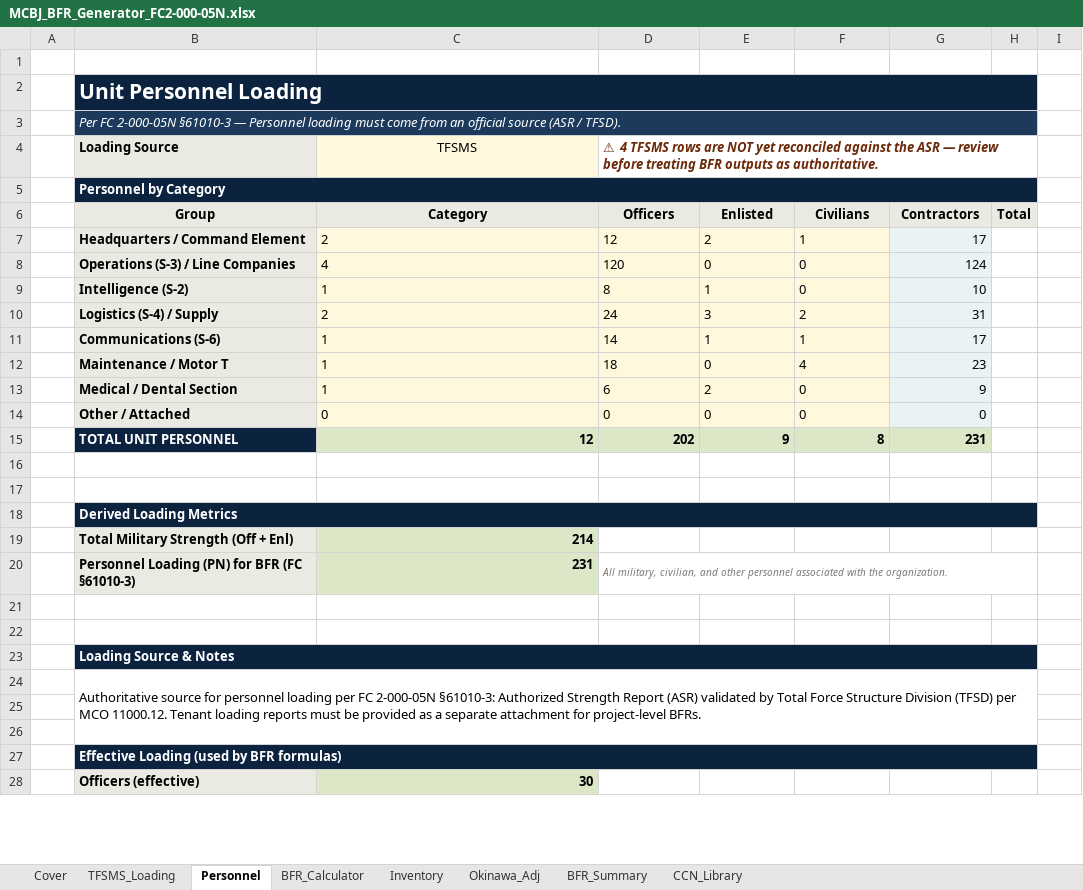
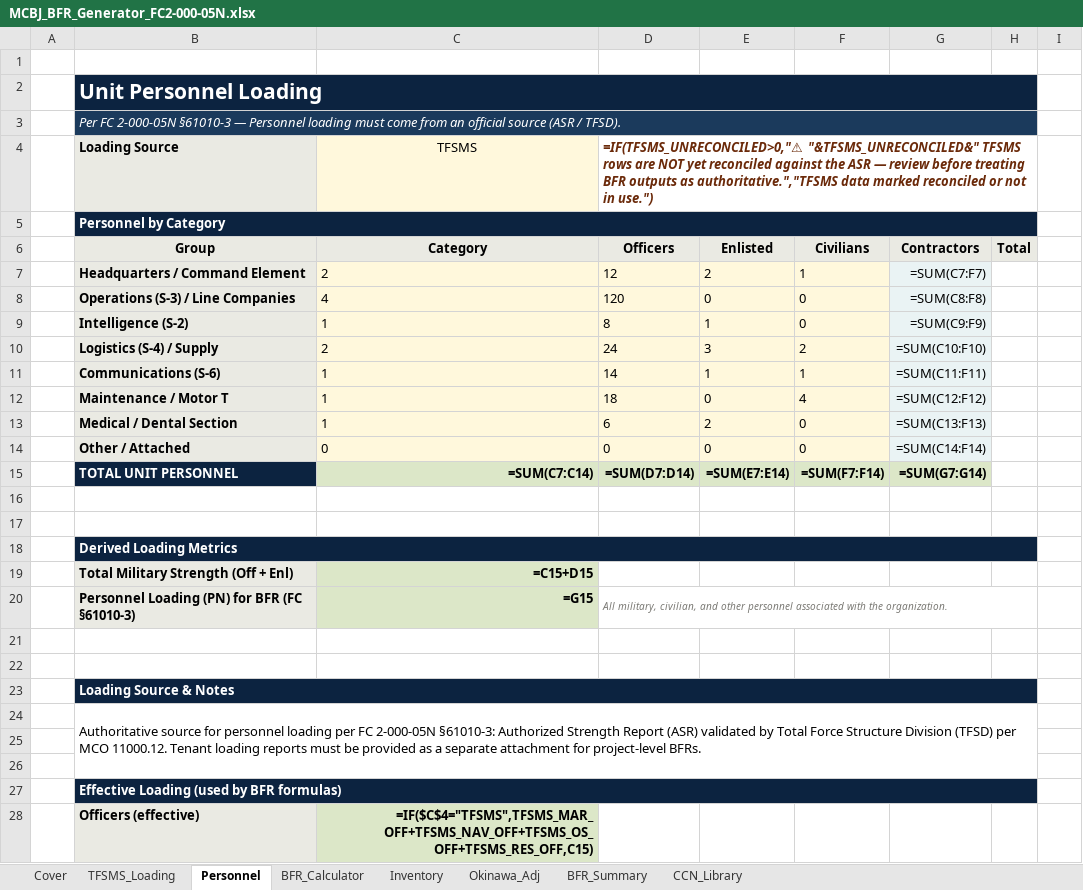
Before and after one commit to CRYPTOKEYSAFE/BFRS_TO-ES, an Excel workbook: MCBJ_BFR_Generator_FC2-000-05N.xlsx, sheet Personnel, drawn as a sheet; only a part is shown; values as stored, in another font and other column widths than the file's, no borders; formulas without a stored value are shown as written; the diff covers the shown part only; the diff names each change by its address in the sheet, - before the commit and + after, or states it on an @@ line.

```diff
--- a/MCBJ_BFR_Generator_FC2-000-05N.xlsx (sheet Personnel)
+++ b/MCBJ_BFR_Generator_FC2-000-05N.xlsx (sheet Personnel)
-C2:H2 fill: #0C2340
+C2:H2 fill: none
-C3:H3 fill: #1B3A5C
+C3:H3 fill: none
-D4 (Officers): ⚠ 4 TFSMS rows are NOT yet reconciled against the ASR — review before treating BFR outputs as authoritative.
+D4 (Officers): =IF(TFSMS_UNRECONCILED>0,"⚠ "&TFSMS_UNRECONCILED&" TFSMS rows are NOT yet reconciled against the ASR — review before treating BFR outputs as authoritative.","TFSMS data marked reconciled or not in use.")
-C5:H5 fill: #0C2340
+C5:H5 fill: none
-G7 (Contractors): 17
+G7 (Contractors): =SUM(C7:F7)
-G8 (Contractors): 124
+G8 (Contractors): =SUM(C8:F8)
-G9 (Contractors): 10
+G9 (Contractors): =SUM(C9:F9)
-G10 (Contractors): 31
+G10 (Contractors): =SUM(C10:F10)
-G11 (Contractors): 17
+G11 (Contractors): =SUM(C11:F11)
-G12 (Contractors): 23
+G12 (Contractors): =SUM(C12:F12)
-G13 (Contractors): 9
+G13 (Contractors): =SUM(C13:F13)
-G14 (Contractors): 0
+G14 (Contractors): =SUM(C14:F14)
-C15 (Category): 12
+C15 (Category): =SUM(C7:C14)
-D15 (Officers): 202
+D15 (Officers): =SUM(D7:D14)
-E15 (Enlisted): 9
+E15 (Enlisted): =SUM(E7:E14)
-F15 (Civilians): 8
+F15 (Civilians): =SUM(F7:F14)
-G15 (Contractors): 231
+G15 (Contractors): =SUM(G7:G14)
-C18:H18 fill: #0C2340
+C18:H18 fill: none
-C19 (Category): 214
+C19 (Category): =C15+D15
-C20 (Category): 231
+C20 (Category): =G15
-C23:H23 fill: #0C2340
+C23:H23 fill: none
-C27:H27 fill: #0C2340
+C27:H27 fill: none
-C28 (Category): 30
+C28 (Category): =IF($C$4="TFSMS",TFSMS_MAR_OFF+TFSMS_NAV_OFF+TFSMS_OS_OFF+TFSMS_RES_OFF,C15)
```
Also changed, not shown: 4 added rows, 4 removed rows, 5 edited cells and cell formats elsewhere in this sheet, sheet BFR_Summary, sheet Inventory, sheet BFR_Calculator, sheet TFSMS_Loading, sheet CCN_Library, sheet Cover, 1 more sheet, 3 other files.
